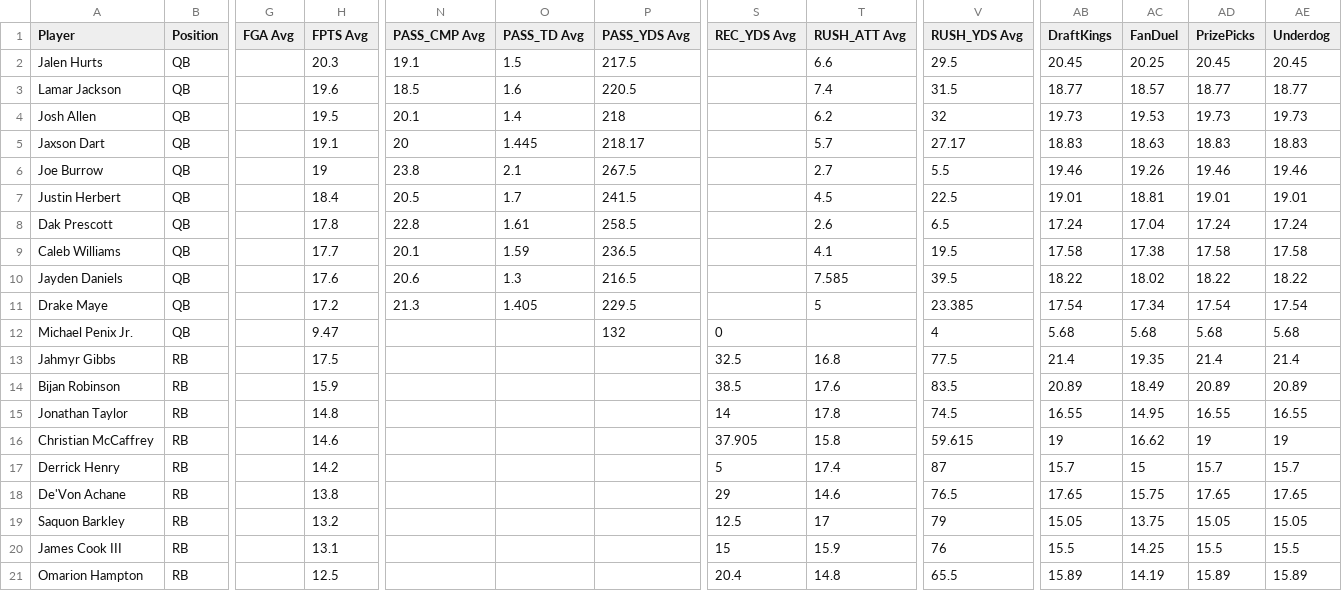
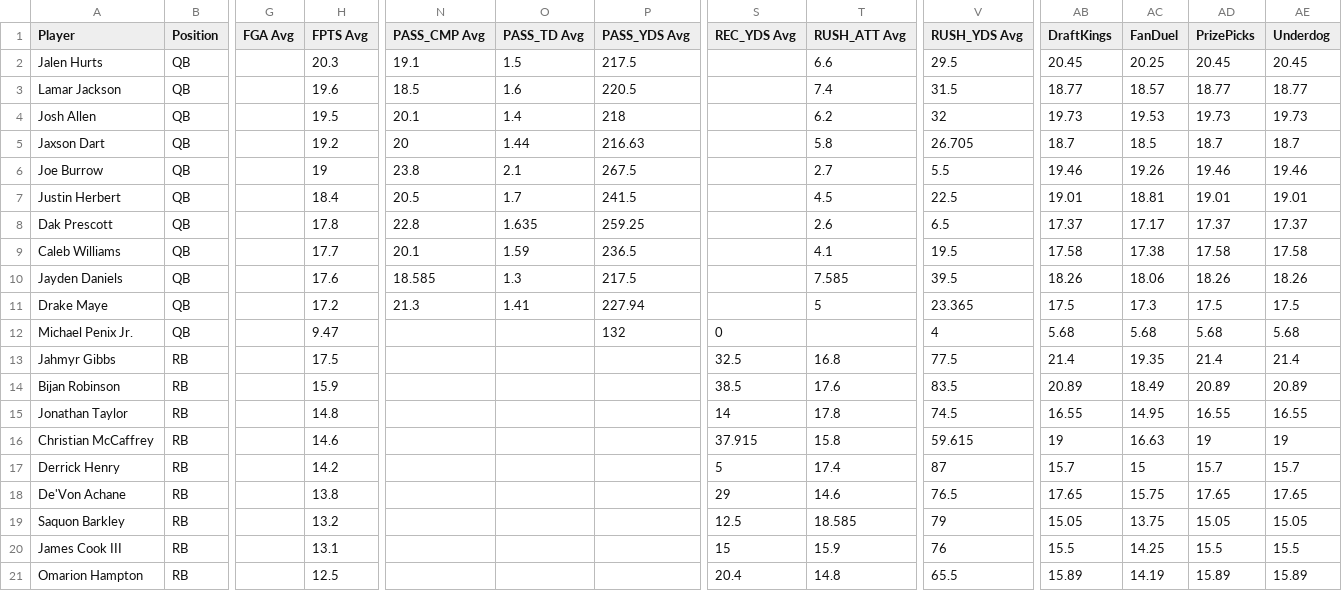
Before and after one commit to 925Sports/925Sports-nfl-dfs-data, a CSV file: final.csv, drawn as a sheet; only a part is shown, gaps mark what is left out; the diff covers the shown part only; the diff names each change by its address in the sheet, - before the commit and + after, or states it on an @@ line.

```diff
--- a/final.csv
+++ b/final.csv
-H5 (FPTS Avg): 19.1
+H5 (FPTS Avg): 19.2
-O5 (PASS_TD Avg): 1.445
+O5 (PASS_TD Avg): 1.44
-P5 (PASS_YDS Avg): 218.17
+P5 (PASS_YDS Avg): 216.63
-T5 (RUSH_ATT Avg): 5.7
+T5 (RUSH_ATT Avg): 5.8
-V5 (RUSH_YDS Avg): 27.17
+V5 (RUSH_YDS Avg): 26.705
-AB5 (DraftKings): 18.83
+AB5 (DraftKings): 18.7
-AC5 (FanDuel): 18.63
+AC5 (FanDuel): 18.5
-AD5 (PrizePicks): 18.83
+AD5 (PrizePicks): 18.7
-AE5 (Underdog): 18.83
+AE5 (Underdog): 18.7
-O8 (PASS_TD Avg): 1.61
+O8 (PASS_TD Avg): 1.635
-P8 (PASS_YDS Avg): 258.5
+P8 (PASS_YDS Avg): 259.25
-AB8 (DraftKings): 17.24
+AB8 (DraftKings): 17.37
-AC8 (FanDuel): 17.04
+AC8 (FanDuel): 17.17
-AD8 (PrizePicks): 17.24
+AD8 (PrizePicks): 17.37
-AE8 (Underdog): 17.24
+AE8 (Underdog): 17.37
-N10 (PASS_CMP Avg): 20.6
+N10 (PASS_CMP Avg): 18.585
-P10 (PASS_YDS Avg): 216.5
+P10 (PASS_YDS Avg): 217.5
-AB10 (DraftKings): 18.22
+AB10 (DraftKings): 18.26
-AC10 (FanDuel): 18.02
+AC10 (FanDuel): 18.06
-AD10 (PrizePicks): 18.22
+AD10 (PrizePicks): 18.26
-AE10 (Underdog): 18.22
+AE10 (Underdog): 18.26
-O11 (PASS_TD Avg): 1.405
+O11 (PASS_TD Avg): 1.41
-P11 (PASS_YDS Avg): 229.5
+P11 (PASS_YDS Avg): 227.94
-V11 (RUSH_YDS Avg): 23.385
+V11 (RUSH_YDS Avg): 23.365
-AB11 (DraftKings): 17.54
+AB11 (DraftKings): 17.5
-AC11 (FanDuel): 17.34
+AC11 (FanDuel): 17.3
-AD11 (PrizePicks): 17.54
+AD11 (PrizePicks): 17.5
-AE11 (Underdog): 17.54
+AE11 (Underdog): 17.5
-S16 (REC_YDS Avg): 37.905
+S16 (REC_YDS Avg): 37.915
-AC16 (FanDuel): 16.62
+AC16 (FanDuel): 16.63
-T19 (RUSH_ATT Avg): 17
+T19 (RUSH_ATT Avg): 18.585
```
Also changed, not shown: 1 added row, 1 removed row and 27 edited cells elsewhere in this file, players.csv, 1 other file.
